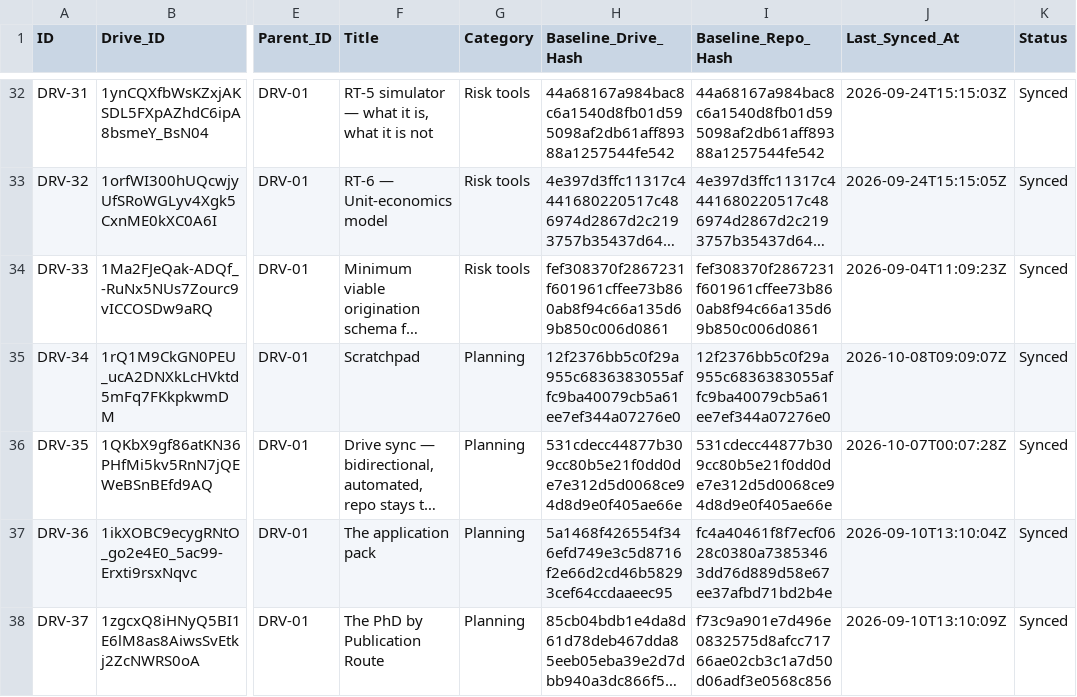
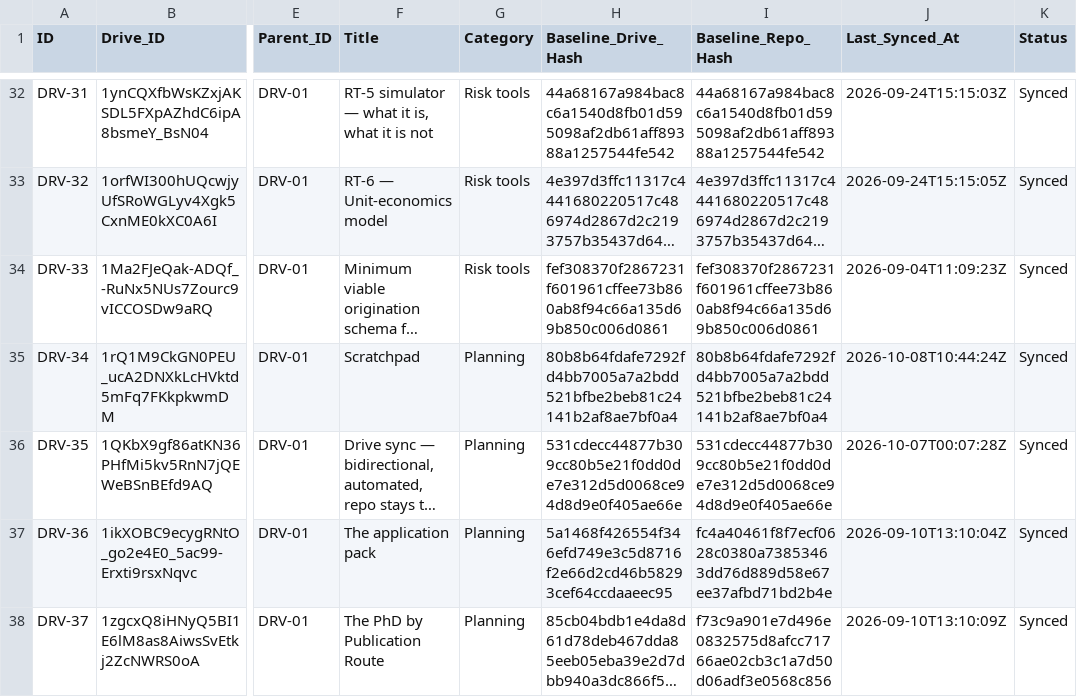
Before and after one commit to benbaichmankass/sustainable-finance-venture, a CSV file: data/drive-links.csv, drawn as a sheet; only a part is shown, gaps mark what is left out; long unchanged cells end in …; the diff covers the shown part only; the diff names each change by its address in the sheet, - before the commit and + after, or states it on an @@ line.

```diff
--- a/data/drive-links.csv
+++ b/data/drive-links.csv
-H35 (Baseline_Drive_Hash): 12f2376bb5c0f29a955c6836383055affc9ba40079cb5a61ee7ef344a07276e0
+H35 (Baseline_Drive_Hash): 80b8b64fdafe7292fd4bb7005a7a2bdd521bfbe2beb81c24141b2af8ae7bf0a4
-I35 (Baseline_Repo_Hash): 12f2376bb5c0f29a955c6836383055affc9ba40079cb5a61ee7ef344a07276e0
+I35 (Baseline_Repo_Hash): 80b8b64fdafe7292fd4bb7005a7a2bdd521bfbe2beb81c24141b2af8ae7bf0a4
-J35 (Last_Synced_At): 2026-10-08T09:09:07Z
+J35 (Last_Synced_At): 2026-10-08T10:44:24Z
```
Also changed, not shown: 12 edited cells elsewhere in this file, 6 other files.
